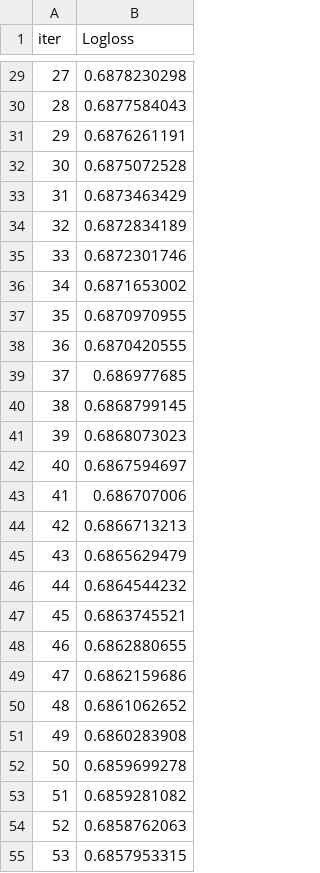
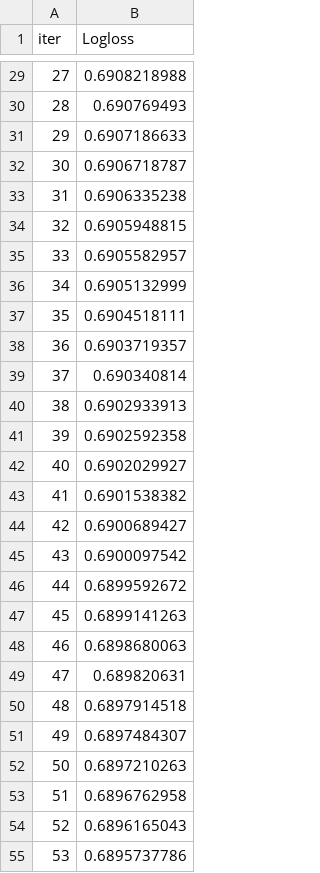
Before and after one commit to lcswnn/Portfolio-Analysis, a TSV file: backend/catboost_info/learn_error.tsv, drawn as a sheet; only a part is shown, gaps mark what is left out; the diff covers the shown part only.

```diff
--- a/backend/catboost_info/learn_error.tsv
+++ b/backend/catboost_info/learn_error.tsv
@@ -29,27 +29,27 @@ iter	Logloss
-27	0.6878230298
-28	0.6877584043
-29	0.6876261191
-30	0.6875072528
-31	0.6873463429
-32	0.6872834189
-33	0.6872301746
-34	0.6871653002
-35	0.6870970955
-36	0.6870420555
-37	0.686977685
-38	0.6868799145
-39	0.6868073023
-40	0.6867594697
-41	0.686707006
-42	0.6866713213
-43	0.6865629479
-44	0.6864544232
-45	0.6863745521
-46	0.6862880655
-47	0.6862159686
-48	0.6861062652
-49	0.6860283908
-50	0.6859699278
-51	0.6859281082
-52	0.6858762063
-53	0.6857953315
+27	0.6908218988
+28	0.690769493
+29	0.6907186633
+30	0.6906718787
+31	0.6906335238
+32	0.6905948815
+33	0.6905582957
+34	0.6905132999
+35	0.6904518111
+36	0.6903719357
+37	0.690340814
+38	0.6902933913
+39	0.6902592358
+40	0.6902029927
+41	0.6901538382
+42	0.6900689427
+43	0.6900097542
+44	0.6899592672
+45	0.6899141263
+46	0.6898680063
+47	0.689820631
+48	0.6897914518
+49	0.6897484307
+50	0.6897210263
+51	0.6896762958
+52	0.6896165043
+53	0.6895737786
```
Also changed, not shown: 173 edited cells elsewhere in this file, backend/catboost_info/time_left.tsv, backend/latest_features.csv, 5 other files.
